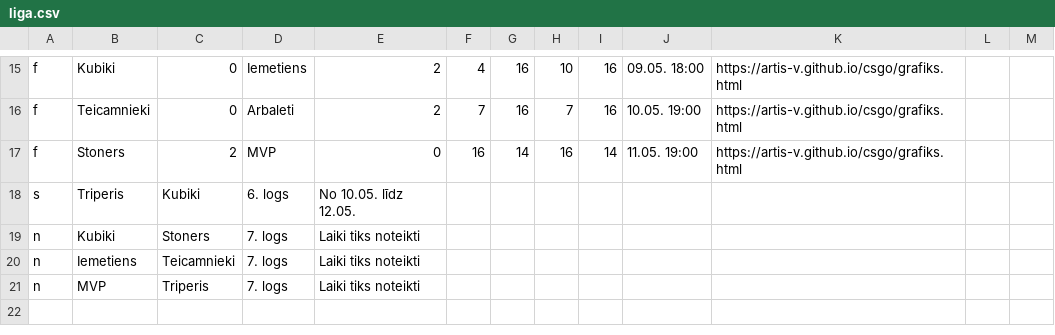
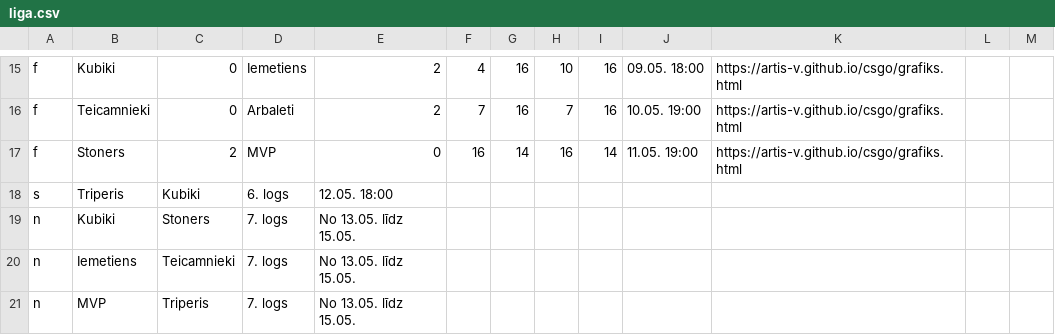
Before and after one commit to artis-v/artis-v.github.io, a CSV file: csgo/liga.csv, drawn as a sheet; only a part is shown, gaps mark what is left out.

Commit message:
Update liga.csv

```diff
--- a/csgo/liga.csv
+++ b/csgo/liga.csv
@@ -17,5 +17,5 @@ f,Teicamnieki,0,Arbaleti,2,7,16,7,16,10.05. 19:00,https://artis-v.github.io/csgo
 f,Stoners,2,MVP,0,16,14,16,14,11.05. 19:00,https://artis-v.github.io/csgo/grafiks.html
-s,Triperis,Kubiki,6. logs,No 10.05. līdz 12.05.
-n,Kubiki,Stoners,7. logs,Laiki tiks noteikti
-n,Iemetiens,Teicamnieki,7. logs,Laiki tiks noteikti
-n,MVP,Triperis,7. logs,Laiki tiks noteikti
+s,Triperis,Kubiki,6. logs,12.05. 18:00
+n,Kubiki,Stoners,7. logs,No 13.05. līdz 15.05.
+n,Iemetiens,Teicamnieki,7. logs,No 13.05. līdz 15.05.
+n,MVP,Triperis,7. logs,No 13.05. līdz 15.05.
```
